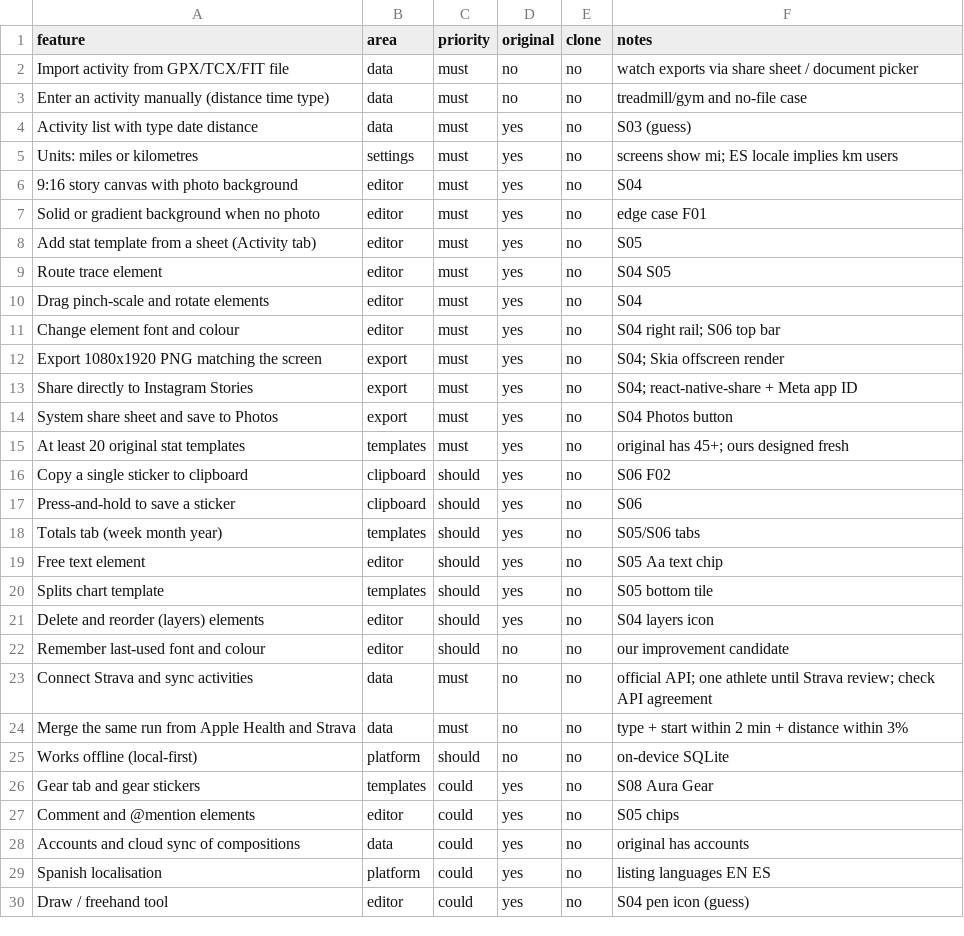
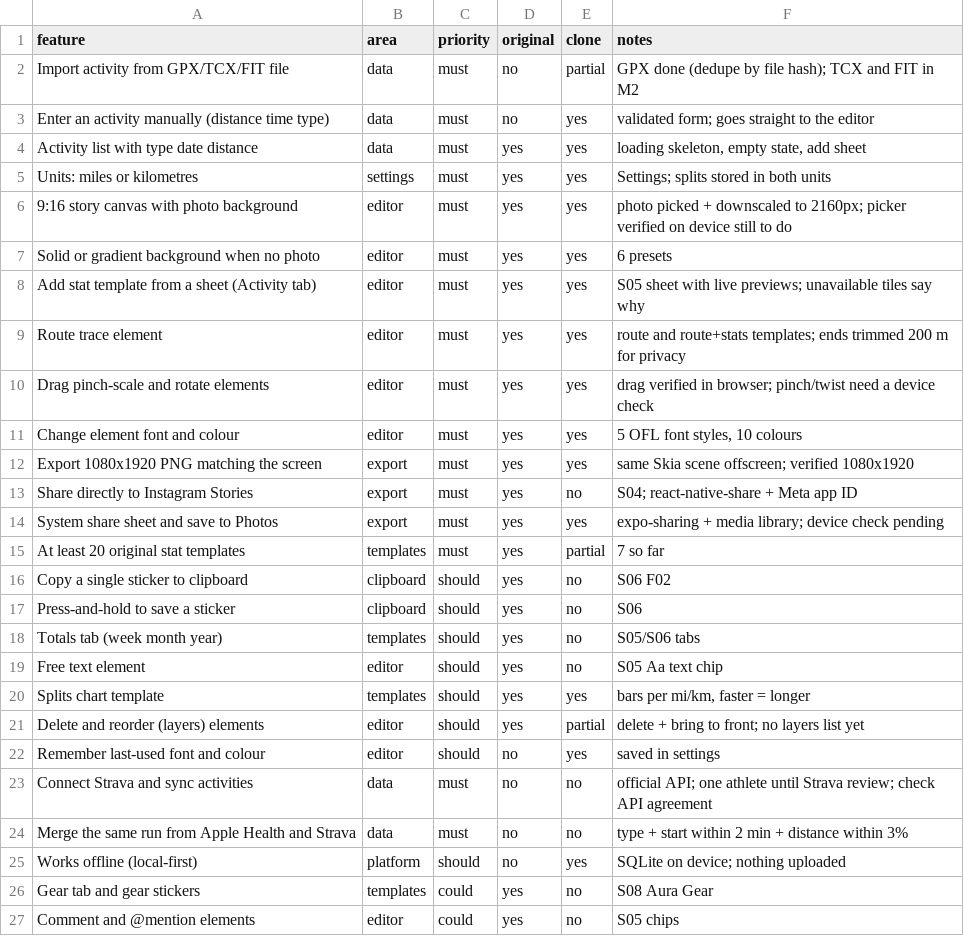
Before and after one commit to dcs787/my-app, a CSV file: replica/features.csv, drawn as a sheet; only a part is shown; the shorter side is filled out with more unchanged rows.

```diff
--- a/replica/features.csv
+++ b/replica/features.csv
@@ -1,16 +1,16 @@
 feature,area,priority,original,clone,notes
-Import activity from GPX/TCX/FIT file,data,must,no,no,watch exports via share sheet / document picker
-Enter an activity manually (distance time type),data,must,no,no,treadmill/gym and no-file case
-Activity list with type date distance,data,must,yes,no,S03 (guess)
-Units: miles or kilometres,settings,must,yes,no,screens show mi; ES locale implies km users
-9:16 story canvas with photo background,editor,must,yes,no,S04
-Solid or gradient background when no photo,editor,must,yes,no,edge case F01
-Add stat template from a sheet (Activity tab),editor,must,yes,no,S05
-Route trace element,editor,must,yes,no,S04 S05
-Drag pinch-scale and rotate elements,editor,must,yes,no,S04
-Change element font and colour,editor,must,yes,no,S04 right rail; S06 top bar
-Export 1080x1920 PNG matching the screen,export,must,yes,no,S04; Skia offscreen render
+Import activity from GPX/TCX/FIT file,data,must,no,partial,GPX done (dedupe by file hash); TCX and FIT in M2
+Enter an activity manually (distance time type),data,must,no,yes,validated form; goes straight to the editor
+Activity list with type date distance,data,must,yes,yes,"loading skeleton, empty state, add sheet"
+Units: miles or kilometres,settings,must,yes,yes,Settings; splits stored in both units
+9:16 story canvas with photo background,editor,must,yes,yes,photo picked + downscaled to 2160px; picker verified on device still to do
+Solid or gradient background when no photo,editor,must,yes,yes,6 presets
+Add stat template from a sheet (Activity tab),editor,must,yes,yes,S05 sheet with live previews; unavailable tiles say why
+Route trace element,editor,must,yes,yes,route and route+stats templates; ends trimmed 200 m for privacy
+Drag pinch-scale and rotate elements,editor,must,yes,yes,drag verified in browser; pinch/twist need a device check
+Change element font and colour,editor,must,yes,yes,"5 OFL font styles, 10 colours"
+Export 1080x1920 PNG matching the screen,export,must,yes,yes,same Skia scene offscreen; verified 1080x1920
 Share directly to Instagram Stories,export,must,yes,no,S04; react-native-share + Meta app ID
-System share sheet and save to Photos,export,must,yes,no,S04 Photos button
-At least 20 original stat templates,templates,must,yes,no,original has 45+; ours designed fresh
+System share sheet and save to Photos,export,must,yes,yes,expo-sharing + media library; device check pending
+At least 20 original stat templates,templates,must,yes,partial,7 so far
 Copy a single sticker to clipboard,clipboard,should,yes,no,S06 F02
@@ -19,8 +19,8 @@ Totals tab (week month year),templates,should,yes,no,S05/S06 tabs
 Free text element,editor,should,yes,no,S05 Aa text chip
-Splits chart template,templates,should,yes,no,S05 bottom tile
-Delete and reorder (layers) elements,editor,should,yes,no,S04 layers icon
-Remember last-used font and colour,editor,should,no,no,our improvement candidate
+Splits chart template,templates,should,yes,yes,"bars per mi/km, faster = longer"
+Delete and reorder (layers) elements,editor,should,yes,partial,delete + bring to front; no layers list yet
+Remember last-used font and colour,editor,should,no,yes,saved in settings
 Connect Strava and sync activities,data,must,no,no,official API; one athlete until Strava review; check API agreement
 Merge the same run from Apple Health and Strava,data,must,no,no,type + start within 2 min + distance within 3%
-Works offline (local-first),platform,should,no,no,on-device SQLite
+Works offline (local-first),platform,should,no,yes,SQLite on device; nothing uploaded
 Gear tab and gear stickers,templates,could,yes,no,S08 Aura Gear
```
Also changed, not shown: 11 other files.
